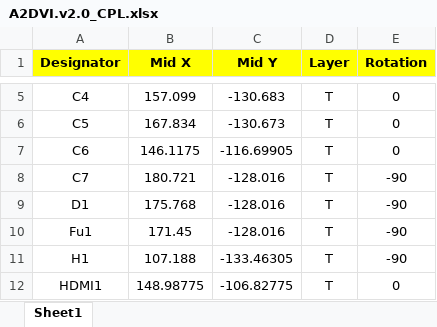
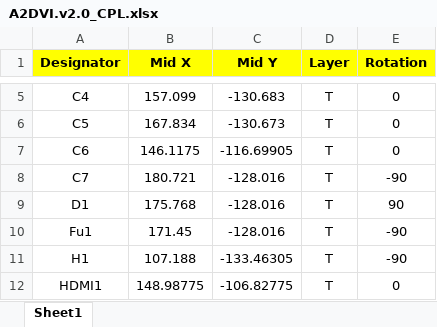
Before and after one commit to rallepalaveev/A2DVI, an Excel workbook: v2.0/A2DVI.v2.0_CPL.xlsx, sheet Sheet1, drawn as a sheet; only a part is shown, gaps mark what is left out; values as stored, in another font and other column widths than the file's, no borders; the diff names each change by its address in the sheet, - before the commit and + after, or states it on an @@ line.

Commit message:
Add files via upload

```diff
--- a/v2.0/A2DVI.v2.0_CPL.xlsx (sheet Sheet1)
+++ b/v2.0/A2DVI.v2.0_CPL.xlsx (sheet Sheet1)
-E9 (Rotation): -90
+E9 (Rotation): 90
```
